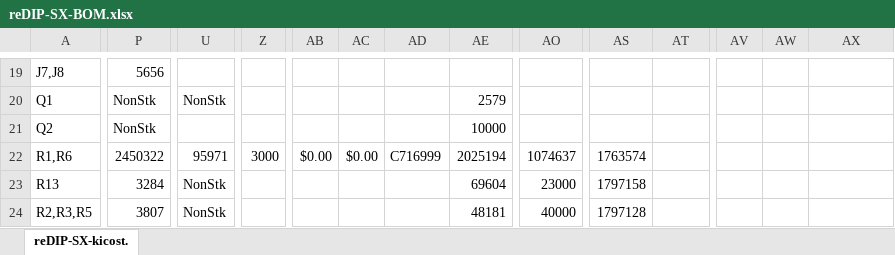
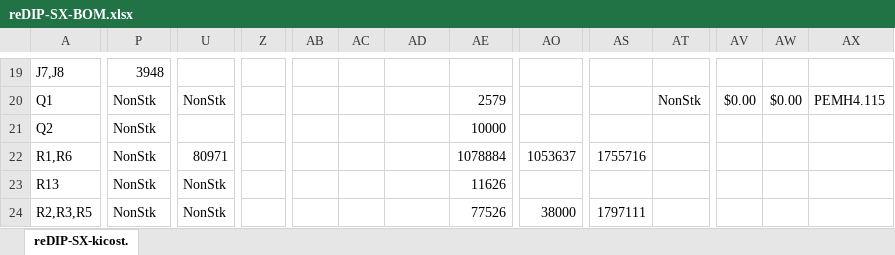
Before and after one commit to daglem/reDIP-SX, an Excel workbook: hardware/manufacture/reDIP-SX-BOM.xlsx, sheet reDIP-SX-kicost., drawn as a sheet; only a part is shown, gaps mark what is left out; values as stored, in another font and other column widths than the file's, no cell formats; conditional formats not drawn; the diff covers the shown part only; the diff names each change by its address in the sheet, - before the commit and + after, or states it on an @@ line.

```diff
--- a/hardware/manufacture/reDIP-SX-BOM.xlsx (sheet reDIP-SX-kicost.)
+++ b/hardware/manufacture/reDIP-SX-BOM.xlsx (sheet reDIP-SX-kicost.)
-P19: 5656
+P19: 3948
-AT20: (empty)
+AT20: NonStk
-AV20: (empty)
+AV20: $0.00
-AW20: (empty)
+AW20: $0.00
-AX20: (empty)
+AX20: PEMH4.115
-P22: 2450322
+P22: NonStk
-U22: 95971
+U22: 80971
-Z22: 3000
+Z22: (empty)
-AB22: $0.00
+AB22: (empty)
-AC22: $0.00
+AC22: (empty)
-AD22: C716999
+AD22: (empty)
-AE22: 2025194
+AE22: 1078884
-AO22: 1074637
+AO22: 1053637
-AS22: 1763574
+AS22: 1755716
-P23: 3284
+P23: NonStk
-AE23: 69604
+AE23: 11626
-AO23: 23000
+AO23: (empty)
-AS23: 1797158
+AS23: (empty)
-P24: 3807
+P24: NonStk
-AE24: 48181
+AE24: 77526
-AO24: 40000
+AO24: 38000
-AS24: 1797128
+AS24: 1797111
```
Also changed, not shown: 1 added row, 1 removed row and 117 edited cells elsewhere in this sheet, cell formats, formulas that keep their value, 36 other files.
